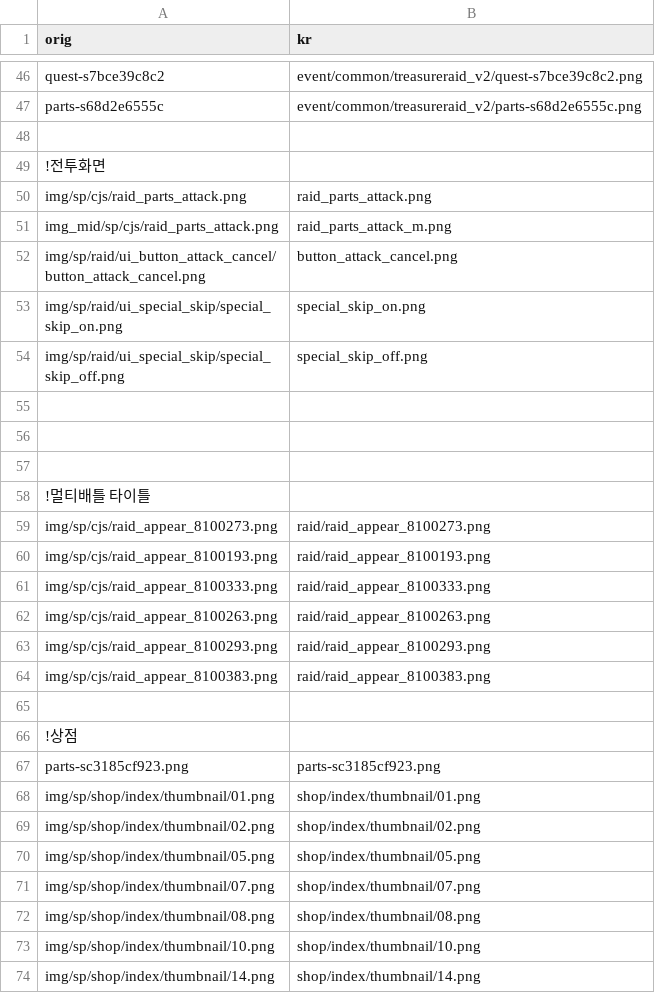
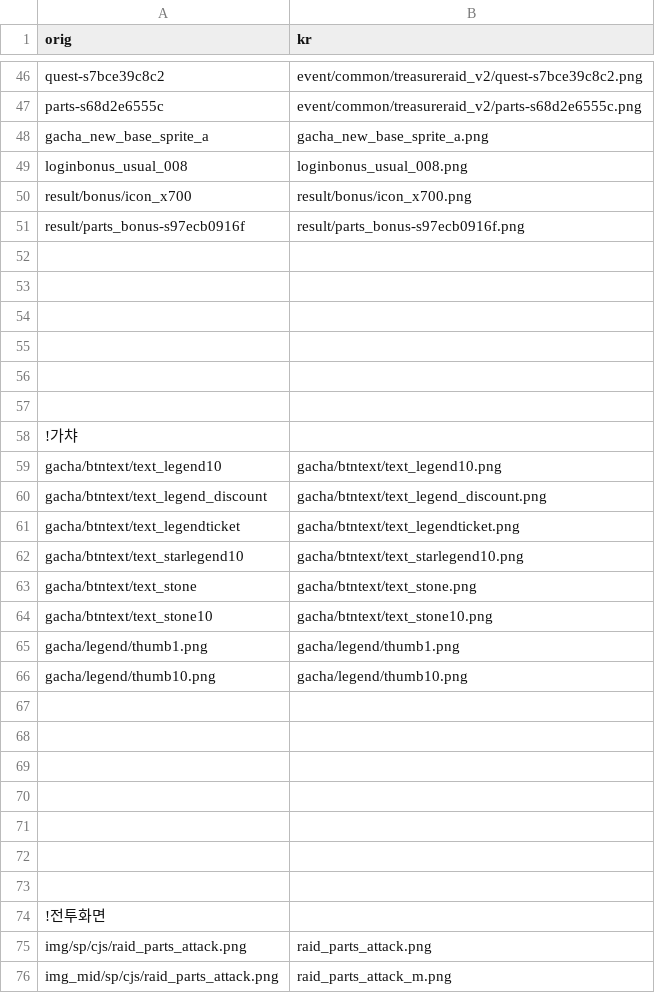
Before and after one commit to gbfkor/gbfkor.github.io, a CSV file: _data/image.csv, drawn as a sheet; only a part is shown, gaps mark what is left out; the shorter side is filled out with more unchanged rows.

Commit message:
2021-03-10 GMT23:33:41

```diff
--- a/_data/image.csv
+++ b/_data/image.csv
@@ -47,2 +47,27 @@ quest-s7bce39c8c2,event/common/treasureraid_v2/quest-s7bce39c8c2.png
 parts-s68d2e6555c,event/common/treasureraid_v2/parts-s68d2e6555c.png
+gacha_new_base_sprite_a,gacha_new_base_sprite_a.png
+loginbonus_usual_008,loginbonus_usual_008.png
+result/bonus/icon_x700,result/bonus/icon_x700.png
+result/parts_bonus-s97ecb0916f,result/parts_bonus-s97ecb0916f.png
+
+
+
+
+
+
+!가챠
+gacha/btntext/text_legend10,gacha/btntext/text_legend10.png
+gacha/btntext/text_legend_discount,gacha/btntext/text_legend_discount.png
+gacha/btntext/text_legendticket,gacha/btntext/text_legendticket.png
+gacha/btntext/text_starlegend10,gacha/btntext/text_starlegend10.png
+gacha/btntext/text_stone,gacha/btntext/text_stone.png
+gacha/btntext/text_stone10,gacha/btntext/text_stone10.png
+gacha/legend/thumb1.png,gacha/legend/thumb1.png
+gacha/legend/thumb10.png,gacha/legend/thumb10.png
+
+
+
+
+
+
 
```
